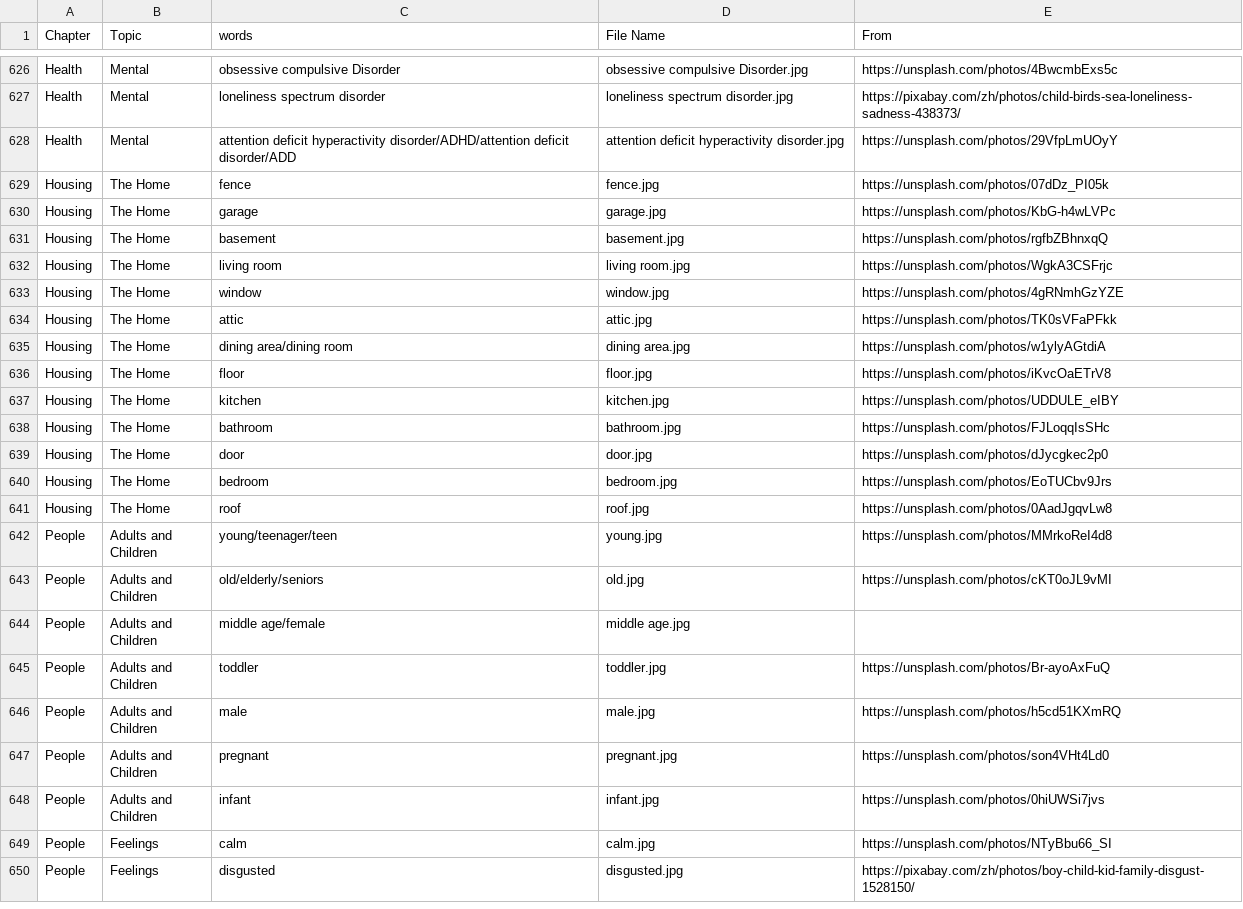
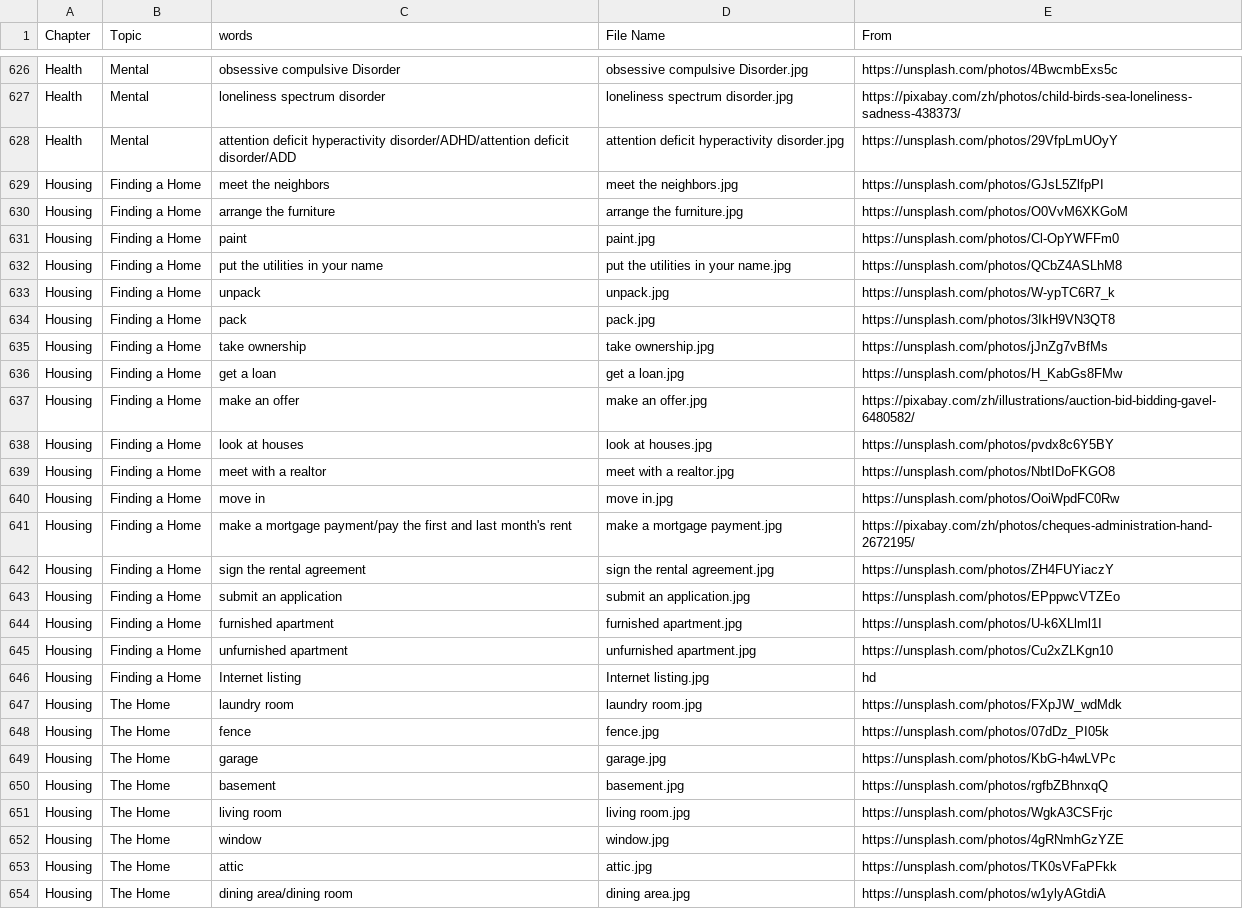
Before and after one commit to HDCodePractice/EnglishHelper, a CSV file: res/picture.csv, drawn as a sheet; only a part is shown, gaps mark what is left out; the shorter side is filled out with more unchanged rows; the diff covers the shown part only.

Commit message:
add new topic Finding a Home

```diff
--- a/res/picture.csv
+++ b/res/picture.csv
@@ -628,2 +628,21 @@ Health,Mental,loneliness spectrum disorder,loneliness spectrum disorder.jpg,http
 Health,Mental,attention deficit hyperactivity disorder/ADHD/attention deficit disorder/ADD,attention deficit hyperactivity disorder.jpg,https://unsplash.com/photos/29VfpLmUOyY
+Housing,Finding a Home,meet the neighbors,meet the neighbors.jpg,https://unsplash.com/photos/GJsL5ZlfpPI
+Housing,Finding a Home,arrange the furniture,arrange the furniture.jpg,https://unsplash.com/photos/O0VvM6XKGoM
+Housing,Finding a Home,paint,paint.jpg,https://unsplash.com/photos/Cl-OpYWFFm0
+Housing,Finding a Home,put the utilities in your name,put the utilities in your name.jpg,https://unsplash.com/photos/QCbZ4ASLhM8
+Housing,Finding a Home,unpack,unpack.jpg,https://unsplash.com/photos/W-ypTC6R7_k
+Housing,Finding a Home,pack,pack.jpg,https://unsplash.com/photos/3IkH9VN3QT8
+Housing,Finding a Home,take ownership,take ownership.jpg,https://unsplash.com/photos/jJnZg7vBfMs
+Housing,Finding a Home,get a loan,get a loan.jpg,https://unsplash.com/photos/H_KabGs8FMw
+Housing,Finding a Home,make an offer,make an offer.jpg,https://pixabay.com/zh/illustrations/auction-bid-bidding-gavel-6480582/
+Housing,Finding a Home,look at houses,look at houses.jpg,https://unsplash.com/photos/pvdx8c6Y5BY
+Housing,Finding a Home,meet with a realtor,meet with a realtor.jpg,https://unsplash.com/photos/NbtIDoFKGO8
+Housing,Finding a Home,move in,move in.jpg,https://unsplash.com/photos/OoiWpdFC0Rw
+Housing,Finding a Home,make a mortgage payment/pay the first and last month's rent,make a mortgage payment.jpg,https://pixabay.com/zh/photos/cheques-administration-hand-2672195/
+Housing,Finding a Home,sign the rental agreement,sign the rental agreement.jpg,https://unsplash.com/photos/ZH4FUYiaczY
+Housing,Finding a Home,submit an application,submit an application.jpg,https://unsplash.com/photos/EPppwcVTZEo
+Housing,Finding a Home,furnished apartment,furnished apartment.jpg,https://unsplash.com/photos/U-k6XLlml1I
+Housing,Finding a Home,unfurnished apartment,unfurnished apartment.jpg,https://unsplash.com/photos/Cu2xZLKgn10
+Housing,Finding a Home,Internet listing,Internet listing.jpg,hd
+Housing,The Home,laundry room,laundry room.jpg,https://unsplash.com/photos/FXpJW_wdMdk
 Housing,The Home,fence,fence.jpg,https://unsplash.com/photos/07dDz_PI05k
```
Also changed, not shown: 7 added rows elsewhere in this file, 57 other files.
